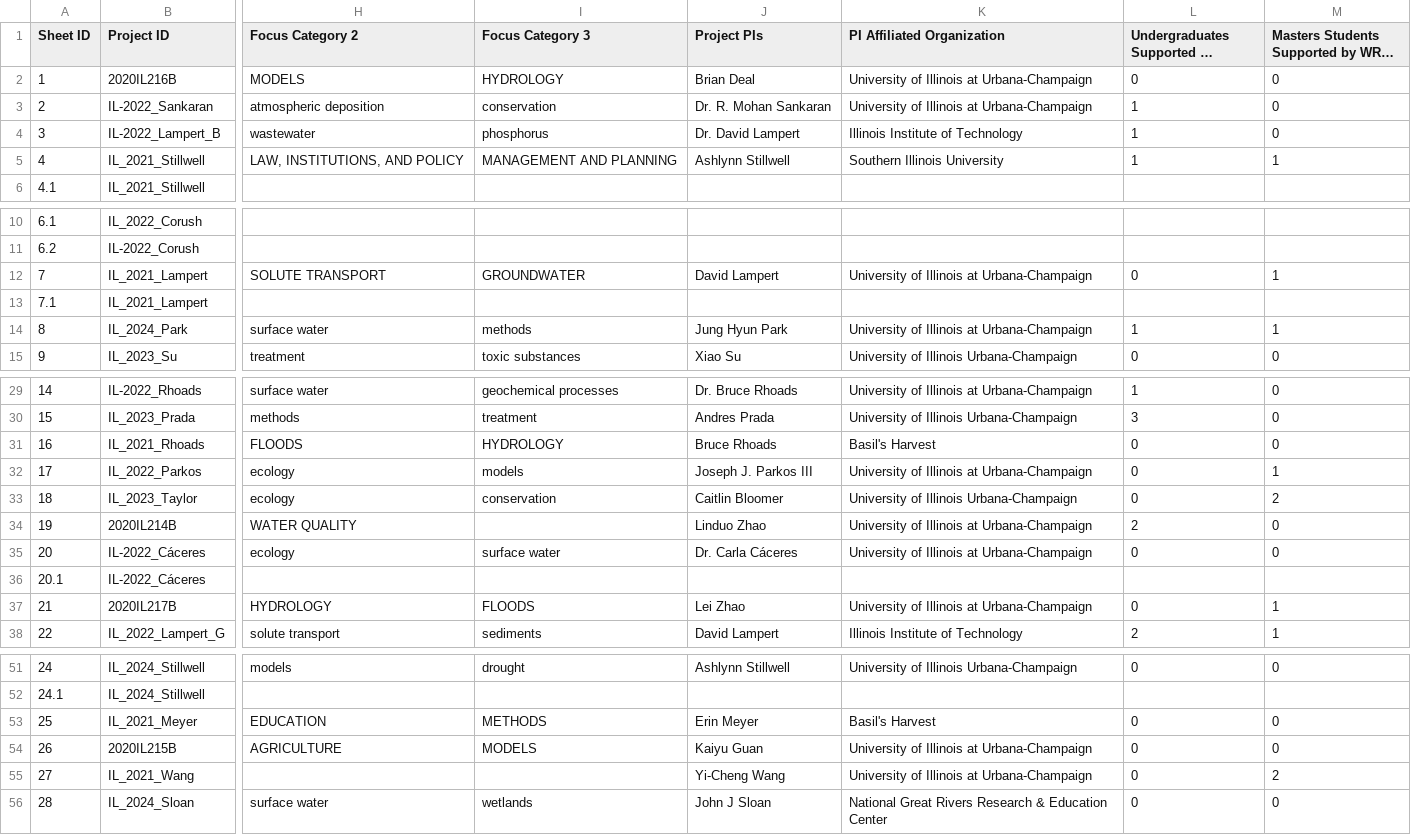
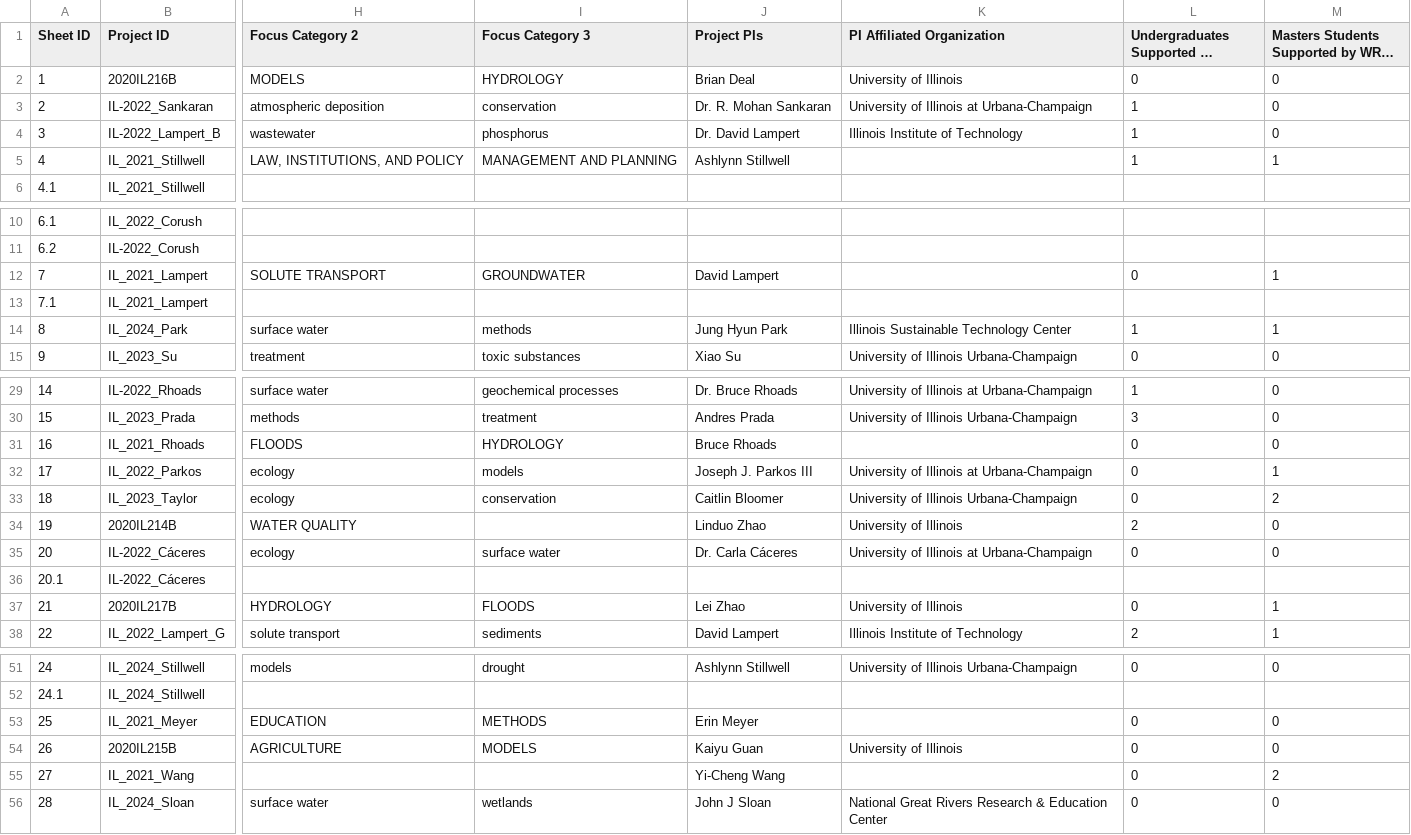
Before and after one commit to alexfallaw/iwrc-reports-dataviz-01, a CSV file: data/sample_data.csv, drawn as a sheet; only a part is shown, gaps mark what is left out; long unchanged cells end in …; the diff covers the shown part only; the diff names each change by its address in the sheet, - before the commit and + after, or states it on an @@ line.

Commit message:
Revert "tweaked data"
This reverts commit 4c1d8bc784afc1a3e35163845a054fc3769310a0.

```diff
--- a/data/sample_data.csv
+++ b/data/sample_data.csv
-K2 (PI Affiliated Organization): University of Illinois at Urbana-Champaign
+K2 (PI Affiliated Organization): University of Illinois
-K5 (PI Affiliated Organization): Southern Illinois University
+K5 (PI Affiliated Organization): (empty)
-K12 (PI Affiliated Organization): University of Illinois at Urbana-Champaign
+K12 (PI Affiliated Organization): (empty)
-K14 (PI Affiliated Organization): University of Illinois at Urbana-Champaign
+K14 (PI Affiliated Organization): Illinois Sustainable Technology Center
-K31 (PI Affiliated Organization): Basil's Harvest
+K31 (PI Affiliated Organization): (empty)
-K34 (PI Affiliated Organization): University of Illinois at Urbana-Champaign
+K34 (PI Affiliated Organization): University of Illinois
-K37 (PI Affiliated Organization): University of Illinois at Urbana-Champaign
+K37 (PI Affiliated Organization): University of Illinois
-K53 (PI Affiliated Organization): Basil's Harvest
+K53 (PI Affiliated Organization): (empty)
-K54 (PI Affiliated Organization): University of Illinois at Urbana-Champaign
+K54 (PI Affiliated Organization): University of Illinois
-K55 (PI Affiliated Organization): University of Illinois at Urbana-Champaign
+K55 (PI Affiliated Organization): (empty)
```
Also changed, not shown: 1 edited cell elsewhere in this file, data/projects_data.csv, 1 other file.
